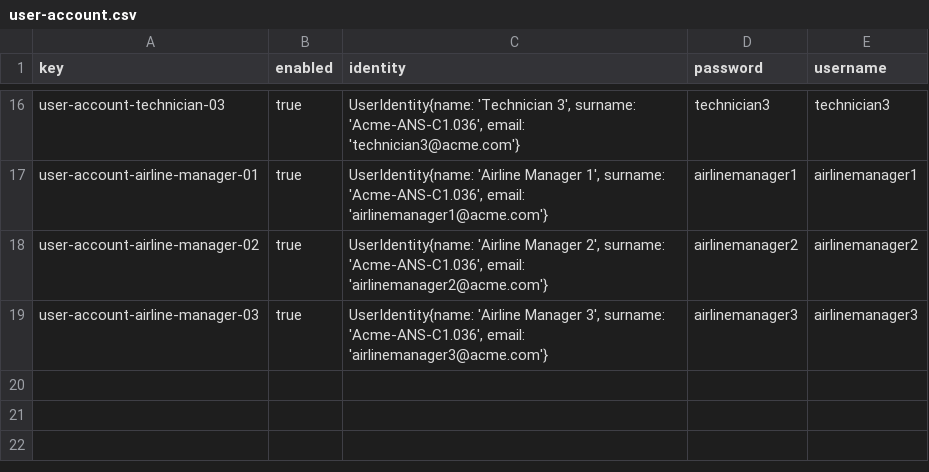
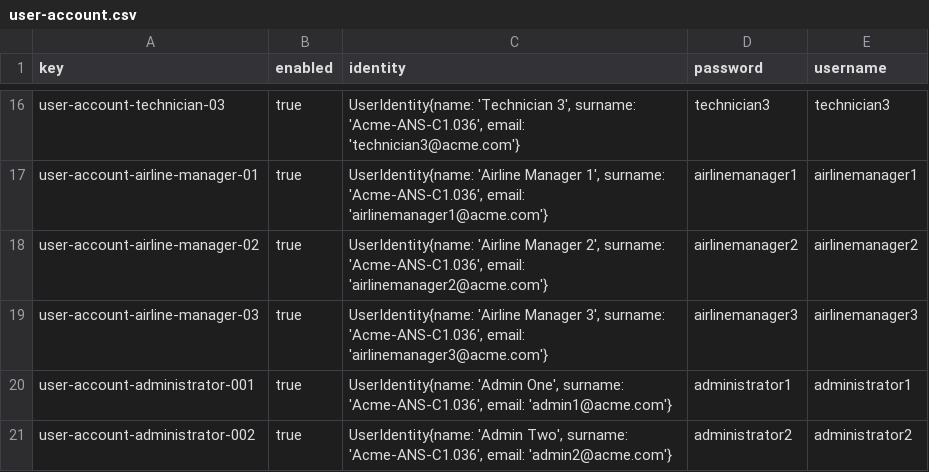
Before and after one commit to C1-036/Acme-ANS-D04, a CSV file: src/main/resources/WEB-INF/data/sample/user-account.csv, drawn as a sheet; only a part is shown, gaps mark what is left out.

Commit message:
Creación de dos administradores adicionales

```diff
--- a/src/main/resources/WEB-INF/data/sample/user-account.csv
+++ b/src/main/resources/WEB-INF/data/sample/user-account.csv
@@ -19 +19,3 @@ user-account-airline-manager-02,true,"UserIdentity{name: 'Airline Manager 2', su
 user-account-airline-manager-03,true,"UserIdentity{name: 'Airline Manager 3', surname: 'Acme-ANS-C1.036', email: 'airlinemanager3@acme.com'}",airlinemanager3,airlinemanager3
+user-account-administrator-001,true,"UserIdentity{name: 'Admin One', surname: 'Acme-ANS-C1.036', email: 'admin1@acme.com'}",administrator1,administrator1
+user-account-administrator-002,true,"UserIdentity{name: 'Admin Two', surname: 'Acme-ANS-C1.036', email: 'admin2@acme.com'}",administrator2,administrator2
```
